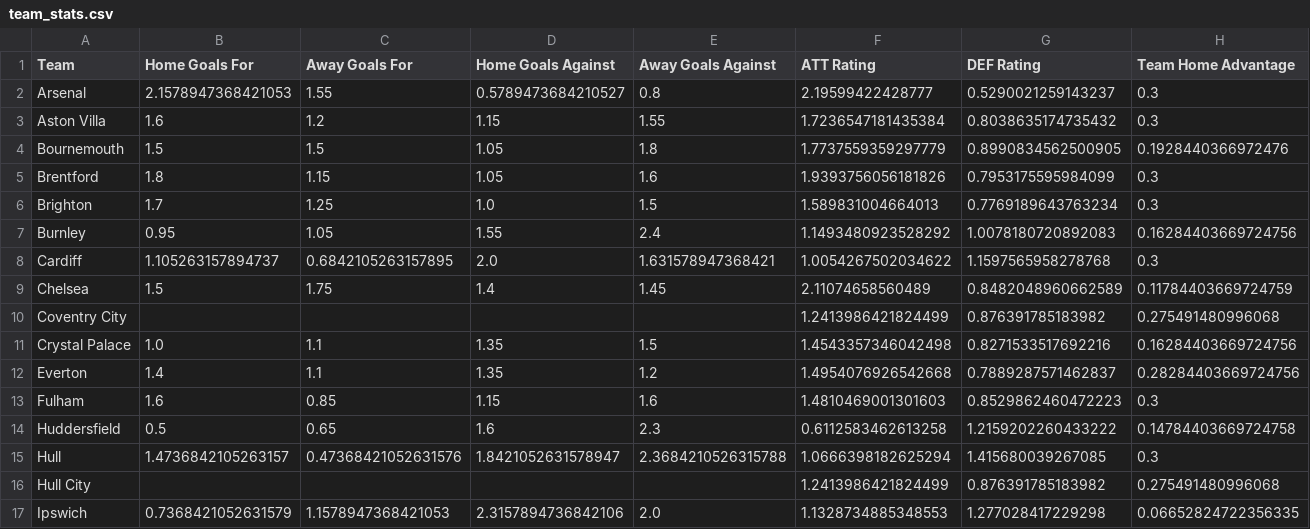
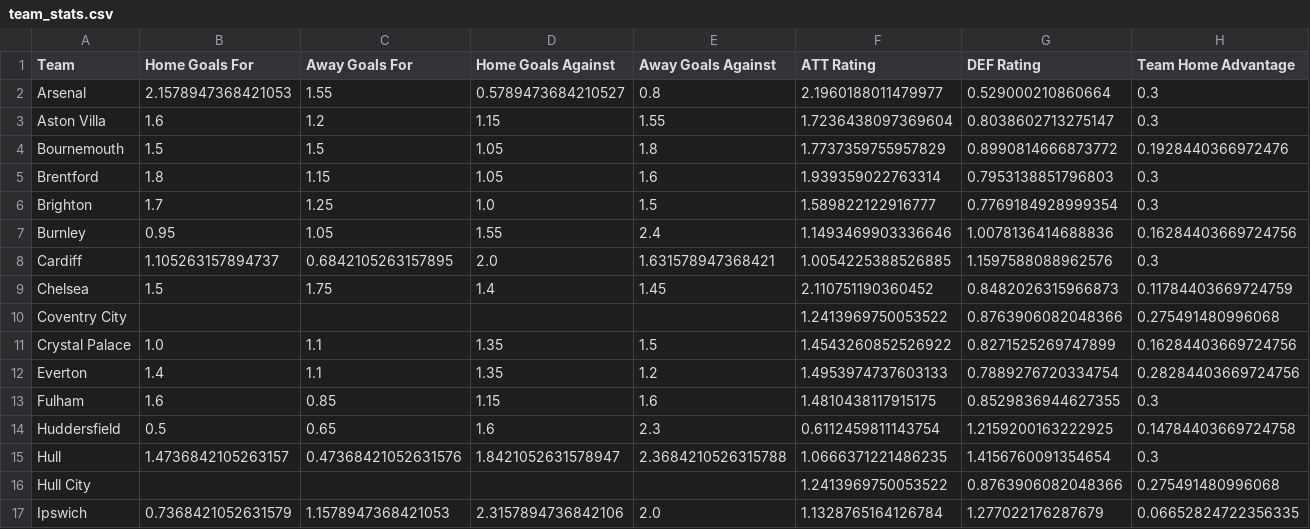
Before and after one commit to jackmaher08/FiveStat, a CSV file: data/tables/team_stats.csv, drawn as a sheet; only a part is shown; the diff covers the shown part only.

```diff
--- a/data/tables/team_stats.csv
+++ b/data/tables/team_stats.csv
@@ -1,17 +1,17 @@
 Team,Home Goals For,Away Goals For,Home Goals Against,Away Goals Against,ATT Rating,DEF Rating,Team Home Advantage
-Arsenal,2.1578947368421053,1.55,0.5789473684210527,0.8,2.19599422428777,0.5290021259143237,0.3
-Aston Villa,1.6,1.2,1.15,1.55,1.7236547181435384,0.8038635174735432,0.3
-Bournemouth,1.5,1.5,1.05,1.8,1.7737559359297779,0.8990834562500905,0.1928440366972476
-Brentford,1.8,1.15,1.05,1.6,1.9393756056181826,0.7953175595984099,0.3
-Brighton,1.7,1.25,1.0,1.5,1.589831004664013,0.7769189643763234,0.3
-Burnley,0.95,1.05,1.55,2.4,1.1493480923528292,1.0078180720892083,0.16284403669724756
-Cardiff,1.105263157894737,0.6842105263157895,2.0,1.631578947368421,1.0054267502034622,1.1597565958278768,0.3
-Chelsea,1.5,1.75,1.4,1.45,2.11074658560489,0.8482048960662589,0.11784403669724759
-Coventry City,,,,,1.2413986421824499,0.876391785183982,0.275491480996068
-Crystal Palace,1.0,1.1,1.35,1.5,1.4543357346042498,0.8271533517692216,0.16284403669724756
-Everton,1.4,1.1,1.35,1.2,1.4954076926542668,0.7889287571462837,0.28284403669724756
-Fulham,1.6,0.85,1.15,1.6,1.4810469001301603,0.8529862460472223,0.3
-Huddersfield,0.5,0.65,1.6,2.3,0.6112583462613258,1.2159202260433222,0.14784403669724758
-Hull,1.4736842105263157,0.47368421052631576,1.8421052631578947,2.3684210526315788,1.0666398182625294,1.415680039267085,0.3
-Hull City,,,,,1.2413986421824499,0.876391785183982,0.275491480996068
-Ipswich,0.7368421052631579,1.1578947368421053,2.3157894736842106,2.0,1.1328734885348553,1.277028417229298,0.06652824722356335
+Arsenal,2.1578947368421053,1.55,0.5789473684210527,0.8,2.1960188011479977,0.529000210860664,0.3
+Aston Villa,1.6,1.2,1.15,1.55,1.7236438097369604,0.8038602713275147,0.3
+Bournemouth,1.5,1.5,1.05,1.8,1.7737359755957829,0.8990814666873772,0.1928440366972476
+Brentford,1.8,1.15,1.05,1.6,1.939359022763314,0.7953138851796803,0.3
+Brighton,1.7,1.25,1.0,1.5,1.589822122916777,0.7769184928999354,0.3
+Burnley,0.95,1.05,1.55,2.4,1.1493469903336646,1.0078136414688836,0.16284403669724756
+Cardiff,1.105263157894737,0.6842105263157895,2.0,1.631578947368421,1.0054225388526885,1.1597588088962576,0.3
+Chelsea,1.5,1.75,1.4,1.45,2.110751190360452,0.8482026315966873,0.11784403669724759
+Coventry City,,,,,1.2413969750053522,0.8763906082048366,0.275491480996068
+Crystal Palace,1.0,1.1,1.35,1.5,1.4543260852526922,0.8271525269747899,0.16284403669724756
+Everton,1.4,1.1,1.35,1.2,1.4953974737603133,0.7889276720334754,0.28284403669724756
+Fulham,1.6,0.85,1.15,1.6,1.4810438117915175,0.8529836944627355,0.3
+Huddersfield,0.5,0.65,1.6,2.3,0.6112459811143754,1.2159200163222925,0.14784403669724758
+Hull,1.4736842105263157,0.47368421052631576,1.8421052631578947,2.3684210526315788,1.0666371221486235,1.4156760091354654,0.3
+Hull City,,,,,1.2413969750053522,0.8763906082048366,0.275491480996068
+Ipswich,0.7368421052631579,1.1578947368421053,2.3157894736842106,2.0,1.1328765164126784,1.277022176287679,0.06652824722356335
```
Also changed, not shown: 42 edited cells elsewhere in this file, data/tables/bookie_ou_by_gw.csv, data/tables/bookie_win_by_gw.csv, 13 other files.
